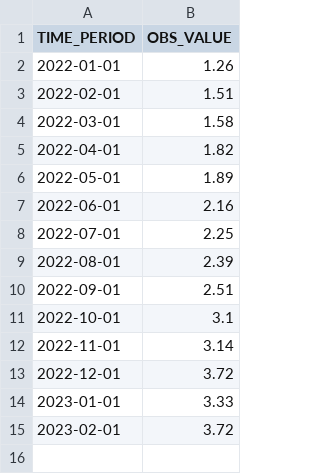
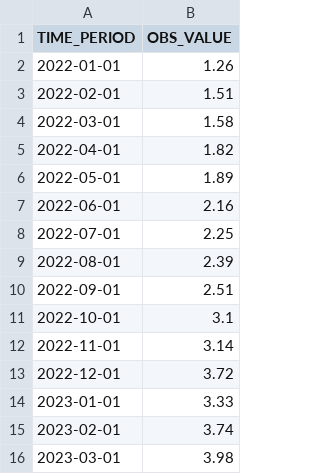
Before and after one commit to SvenST89/ValuationModel_Python, a CSV file: data/interest_df.csv, drawn as a sheet.

```diff
--- a/data/interest_df.csv
+++ b/data/interest_df.csv
@@ -14,2 +14,3 @@ TIME_PERIOD,OBS_VALUE
 2023-01-01,3.33
-2023-02-01,3.72
+2023-02-01,3.74
+2023-03-01,3.98
```
Also changed, not shown: data/index_list_overview.csv, 4 other files.
